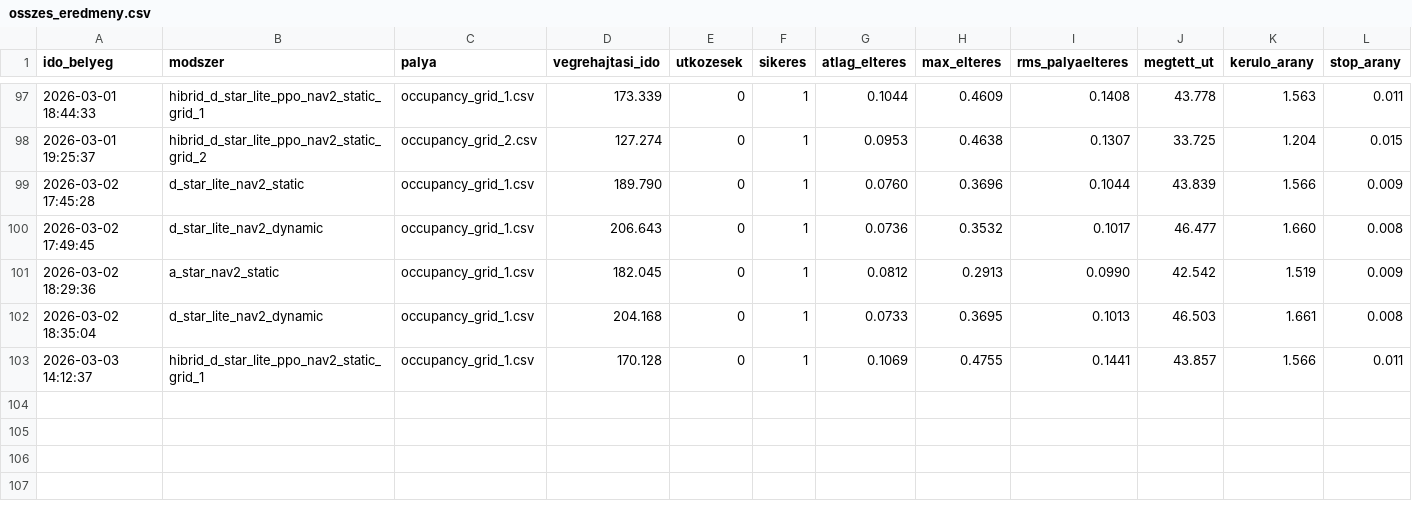
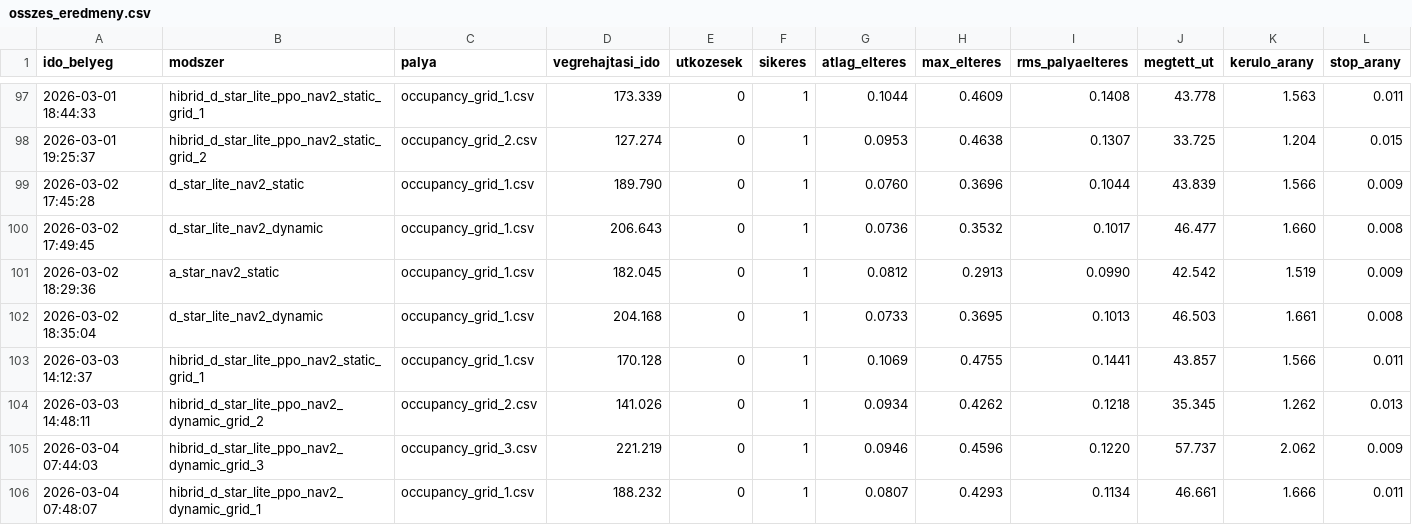
Before and after one commit to szabolcs-lab/diplomamunka_ws, a CSV file: metrics_runs/osszes_eredmeny.csv, drawn as a sheet; only a part is shown, gaps mark what is left out; rows hold the shown columns only; the diff names each change by its address in the sheet, - before the commit and + after, or states it on an @@ line.

```diff
--- a/metrics_runs/osszes_eredmeny.csv
+++ b/metrics_runs/osszes_eredmeny.csv
+row 104: 2026-03-03 14:48:11 | hibrid_d_star_lite_ppo_nav2_dynamic_grid_2 | occupancy_grid_2.csv | 141.026 | 0 | 1 | 0.0934 | 0.4262 | 0.1218 | 35.345 | 1.262 | 0.013
+row 105: 2026-03-04 07:44:03 | hibrid_d_star_lite_ppo_nav2_dynamic_grid_3 | occupancy_grid_3.csv | 221.219 | 0 | 1 | 0.0946 | 0.4596 | 0.1220 | 57.737 | 2.062 | 0.009
+row 106: 2026-03-04 07:48:07 | hibrid_d_star_lite_ppo_nav2_dynamic_grid_1 | occupancy_grid_1.csv | 188.232 | 0 | 1 | 0.0807 | 0.4293 | 0.1134 | 46.661 | 1.666 | 0.011
```
Also changed, not shown: src/d_star_lite_pkg/metrics_log/d_star_lite_metrics_log.csv, 9 other files.
